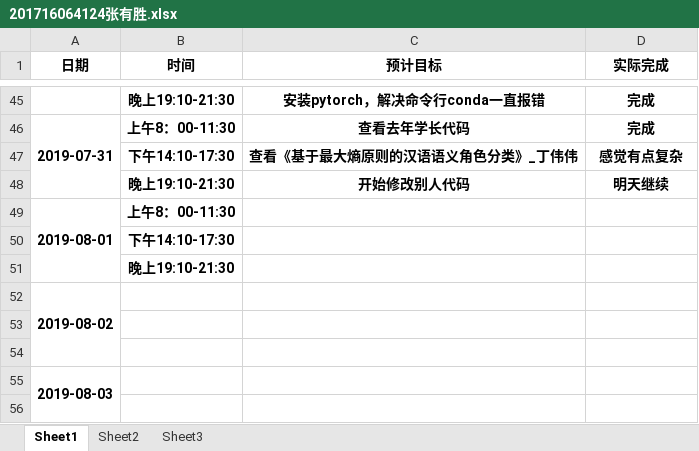
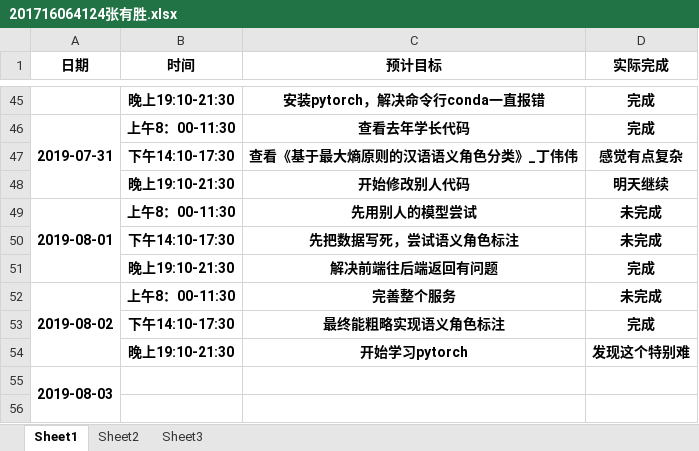
Before and after one commit to dependent-analysis/DPanalysis, an Excel workbook: doc/log/201716064124张有胜.xlsx, sheet Sheet1, drawn as a sheet; only a part is shown, gaps mark what is left out; values as stored, in another font and other column widths than the file's, no borders; removed rows and columns are numbered as before the commit, all else as after; the diff names each change by its address in the sheet, - before the commit and + after, or states it on an @@ line.

```diff
--- a/doc/log/201716064124张有胜.xlsx (sheet Sheet1)
+++ b/doc/log/201716064124张有胜.xlsx (sheet Sheet1)
-A49:A51 merged
+A49:A51 merged
-C49 (预计目标): (empty)
+C49 (预计目标): 先用别人的模型尝试
-D49 (实际完成): (empty)
+D49 (实际完成): 未完成
-row 50:  | 下午14:10-17:30
-row 51:  | 晚上19:10-21:30
-row 52: 2019-08-02
-row 50: (empty)
+row 50:  | 下午14:10-17:30 | 先把数据写死，尝试语义角色标注 | 未完成
-row 51: (empty)
+row 51:  | 晚上19:10-21:30 | 解决前端往后端返回有问题 | 完成
+row 52: 2019-08-02 | 上午8：00-11:30 | 完善整个服务 | 未完成
+row 53:  | 下午14:10-17:30 | 最终能粗略实现语义角色标注 | 完成
+row 54:  | 晚上19:10-21:30 | 开始学习pytorch | 发现这个特别难
```
Also changed, not shown: doc/log/张志毅小组日志整合表.xlsx.
